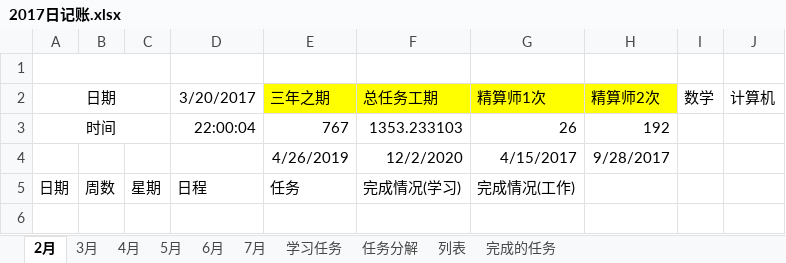
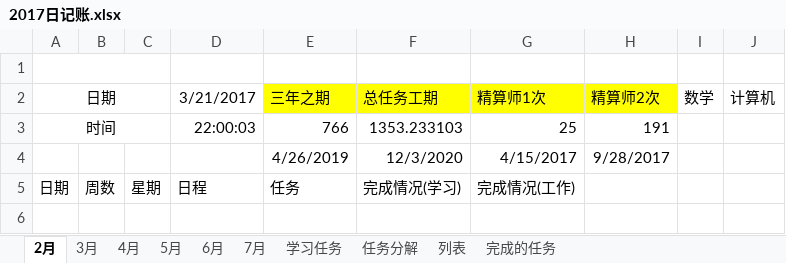
Before and after one commit to guofei9987/plans, an Excel workbook: 2017日记账.xlsx, sheet 2月, drawn as a sheet; only a part is shown; values as stored, in another font and other column widths than the file's, no borders; conditional formats not drawn; the diff names each change by its address in the sheet, - before the commit and + after, or states it on an @@ line.

```diff
--- a/2017日记账.xlsx (sheet 2月)
+++ b/2017日记账.xlsx (sheet 2月)
-D2: 3/20/2017
+D2: 3/21/2017
-D3: 22:00:04
+D3: 22:00:03
-E3: 767
+E3: 766
-G3: 26
+G3: 25
-H3: 192
+H3: 191
-F4: 12/2/2020
+F4: 12/3/2020
```
Also changed, not shown: sheet 3月, sheet 5月, sheet 7月, sheet 6月, sheet 4月, sheet 列表, charts or pictures.
